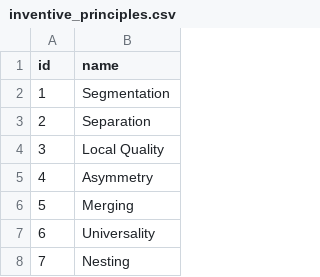
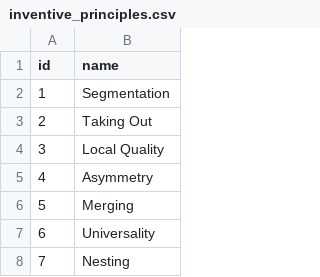
Before and after one commit to squarepusher/triz-innovation-skill, a CSV file: .claude/skills/triz-innovation/scripts/data/inventive_principles.csv, drawn as a sheet; only a part is shown.

```diff
--- a/.claude/skills/triz-innovation/scripts/data/inventive_principles.csv
+++ b/.claude/skills/triz-innovation/scripts/data/inventive_principles.csv
@@ -2,3 +2,3 @@ id,name
 1,Segmentation
-2,Separation
+2,Taking Out
 3,Local Quality
```
Also changed, not shown: .claude/skills/triz-innovation/scripts/data/parameters_39.csv, 28 other files.
